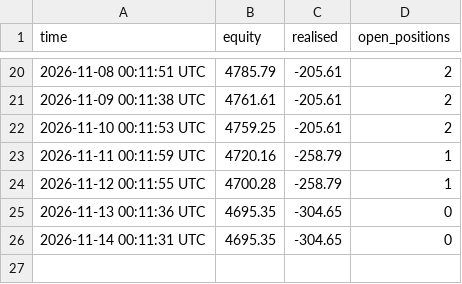
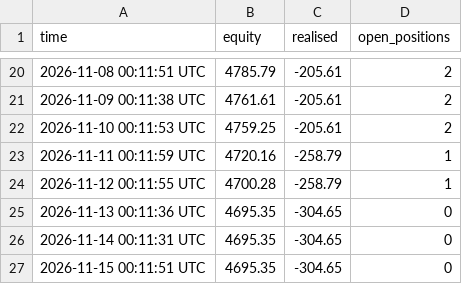
Before and after one commit to shuvojamal/fsibl, a CSV file: binance_state/equity.csv, drawn as a sheet; only a part is shown, gaps mark what is left out; the diff names each change by its address in the sheet, - before the commit and + after, or states it on an @@ line.

```diff
--- a/binance_state/equity.csv
+++ b/binance_state/equity.csv
+row 27: 2026-11-15 00:11:51 UTC | 4695.35 | -304.65 | 0
```
Also changed, not shown: 6 other files.
